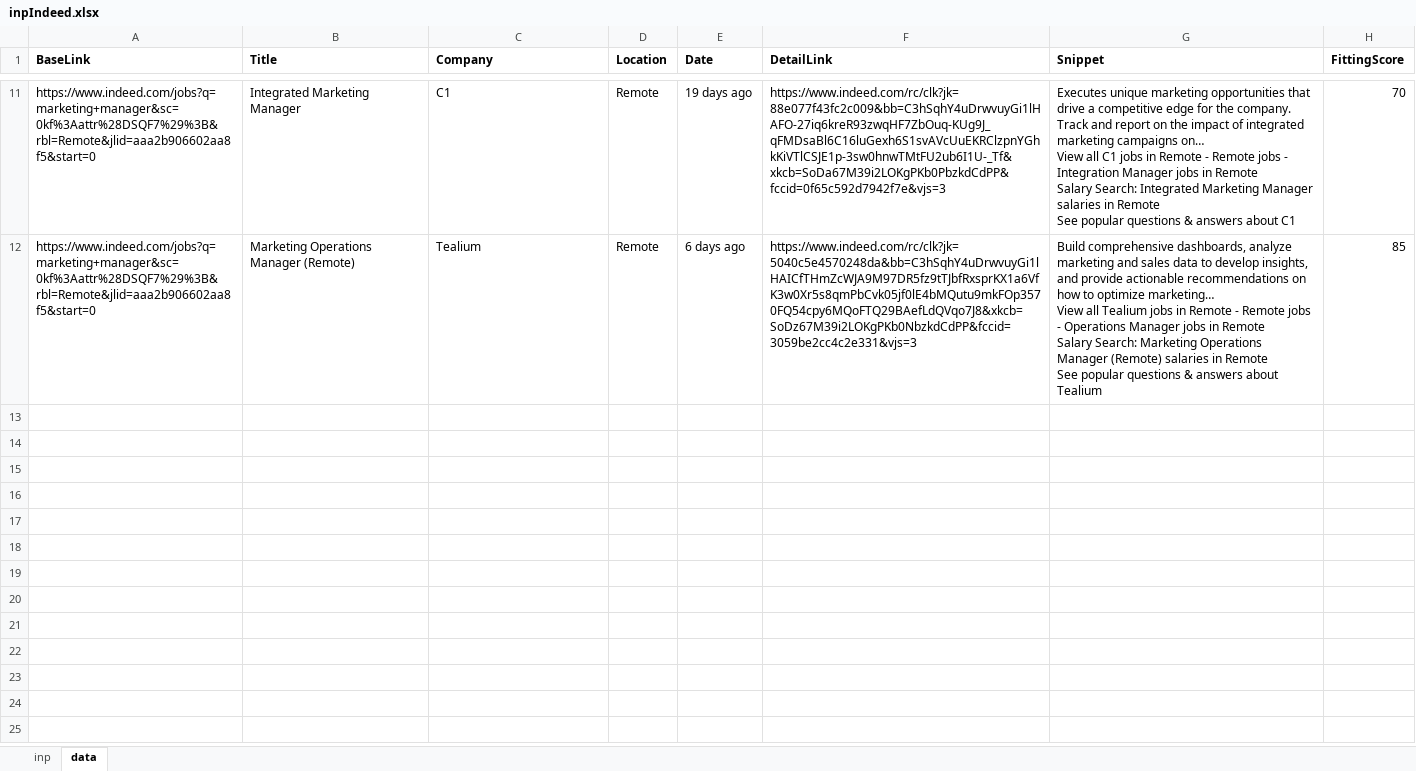
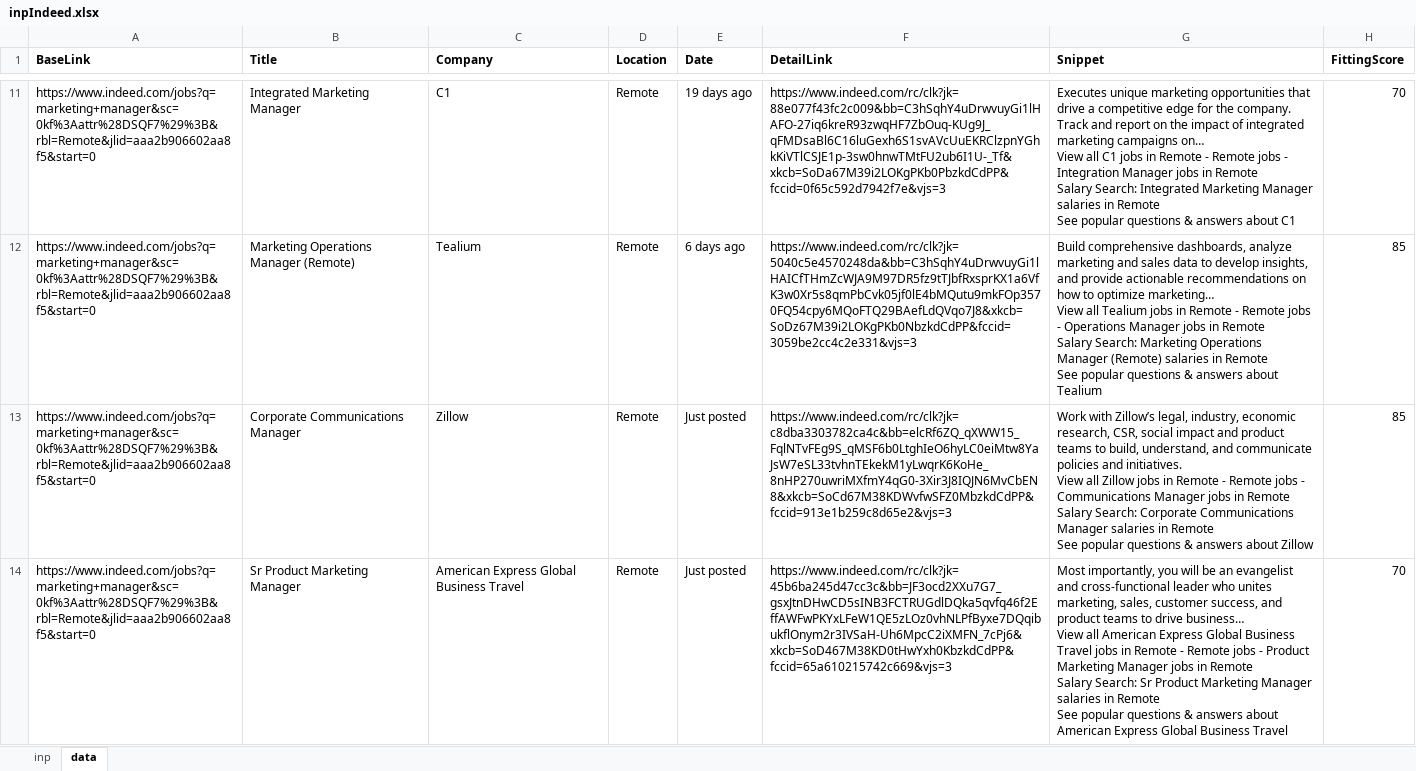
Before and after one commit to Rapid1898-code/Upwork, an Excel workbook: Faran Irfan/inpIndeed.xlsx, sheet data, drawn as a sheet; only a part is shown, gaps mark what is left out; values as stored, in another font and other column widths than the file's, no borders; ↵ is a line break in a cell; the diff names each change by its address in the sheet, - before the commit and + after, or states it on an @@ line.

```diff
--- a/Faran Irfan/inpIndeed.xlsx (sheet data)
+++ b/Faran Irfan/inpIndeed.xlsx (sheet data)
+row 13: https://www.indeed.com/jobs?q=marketing+manager&sc=0kf%3Aattr%28DSQF7%29%3B&rbl=Remote&jlid=aaa2b906602aa8f5&start=0 | Corporate Communications Manager | Zillow | Remote | Just posted | https://www.indeed.com/rc/clk?jk=c8dba3303782ca4c&bb=elcRf6ZQ_qXWW15_FqlNTvFEg9S_qMSF6b0LtghIeO6hyLC0eiMtw8YaJsW7eSL33tvhnTEkekM1yLwqrK6KoHe_8nHP270uwriMXfmY4qG0-3Xir3J8IQJN6MvCbEN8&xkcb=SoCd67M38KDWvfwSFZ0MbzkdCdPP&fccid=913e1b259c8d65e2&vjs=3 | Work with Zillow’s legal, industry, economic research, CSR, social impact and product teams to build, understand, and communicate policies and initiatives. ↵ View all Zillow jobs in Remote - Remote jobs - Communications Manager jobs in Remote ↵ Salary Search: Corporate Communications Manager salaries in Remote ↵ See popular questions & answers about Zillow | 85
+row 14: https://www.indeed.com/jobs?q=marketing+manager&sc=0kf%3Aattr%28DSQF7%29%3B&rbl=Remote&jlid=aaa2b906602aa8f5&start=0 | Sr Product Marketing Manager | American Express Global Business Travel | Remote | Just posted | https://www.indeed.com/rc/clk?jk=45b6ba245d47cc3c&bb=JF3ocd2XXu7G7_gsxJtnDHwCD5sINB3FCTRUGdlDQka5qvfq46f2EffAWFwPKYxLFeW1QE5zLOz0vhNLPfByxe7DQqibukflOnym2r3IVSaH-Uh6MpcC2iXMFN_7cPj6&xkcb=SoD467M38KD0tHwYxh0KbzkdCdPP&fccid=65a610215742c669&vjs=3 | Most importantly, you will be an evangelist and cross-functional leader who unites marketing, sales, customer success, and product teams to drive business… ↵ View all American Express Global Business Travel jobs in Remote - Remote jobs - Product Marketing Manager jobs in Remote ↵ Salary Search: Sr Product Marketing Manager salaries in Remote ↵ See popular questions & answers about American Express Global Business Travel | 70
```
Also changed, not shown: Faran Irfan/inpLinkedin.xlsx, 10 other files.
